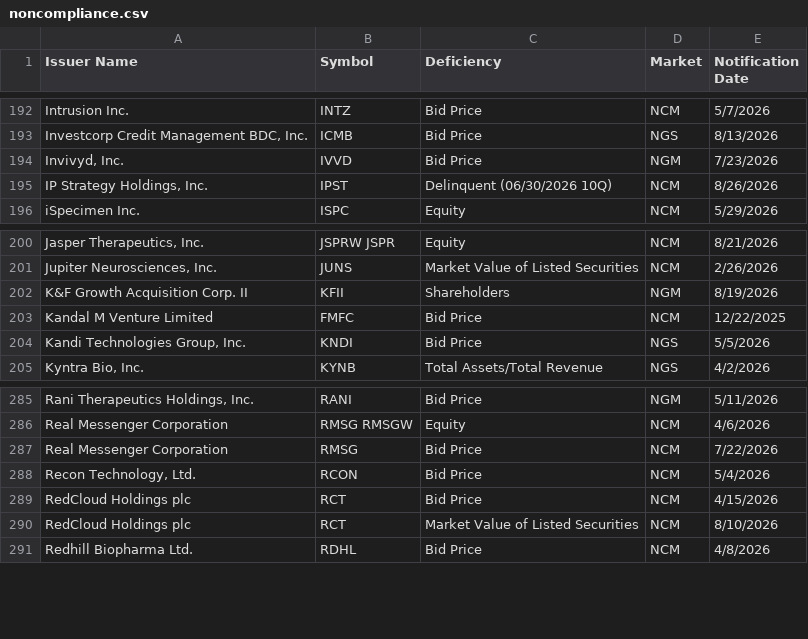
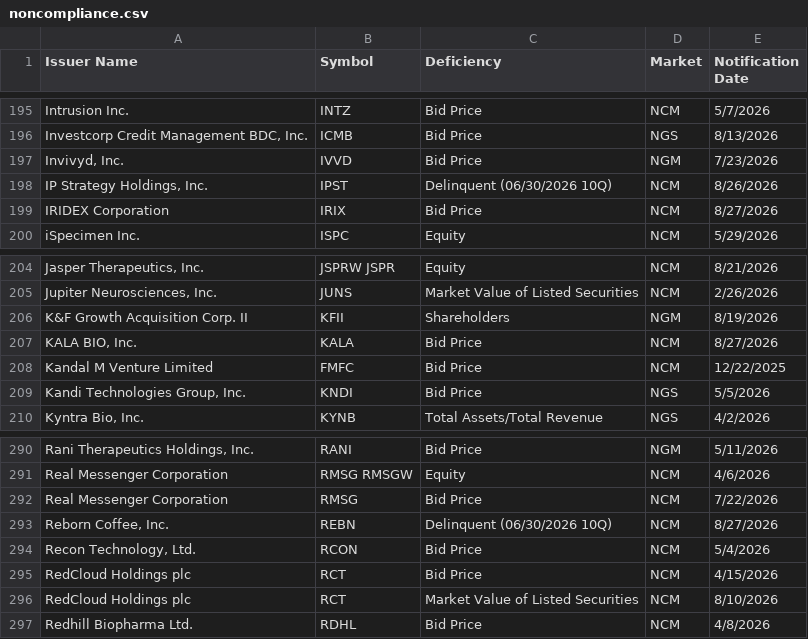
Before and after one commit to ieattokens/noncompliance, a CSV file: noncompliance.csv, drawn as a sheet; only a part is shown, gaps mark what is left out; the diff covers the shown part only; the diff names each change by its address in the sheet, - before the commit and + after, or states it on an @@ line.

```diff
--- a/noncompliance.csv
+++ b/noncompliance.csv
+row 199: IRIDEX Corporation | IRIX | Bid Price | NCM | 8/27/2026
+row 207: KALA BIO, Inc. | KALA | Bid Price | NCM | 8/27/2026
+row 293: Reborn Coffee, Inc. | REBN | Delinquent (06/30/2026 10Q) | NCM | 8/27/2026
```
Also changed, not shown: 13 added rows and 3 removed rows elsewhere in this file, 1 other file.
